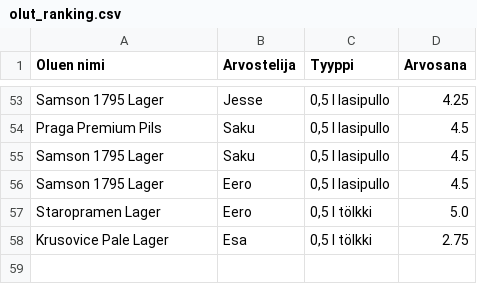
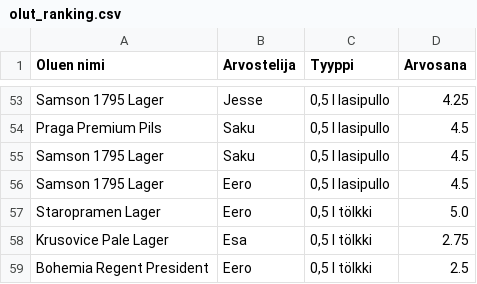
Before and after one commit to saqfromchurchvillage/streamlit, a CSV file: olut_ranking.csv, drawn as a sheet; only a part is shown, gaps mark what is left out; the diff names each change by its address in the sheet, - before the commit and + after, or states it on an @@ line.

Commit message:
Update CSV file

```diff
--- a/olut_ranking.csv
+++ b/olut_ranking.csv
+row 59: Bohemia Regent President | Eero | 0,5 l tölkki | 2.5
```
